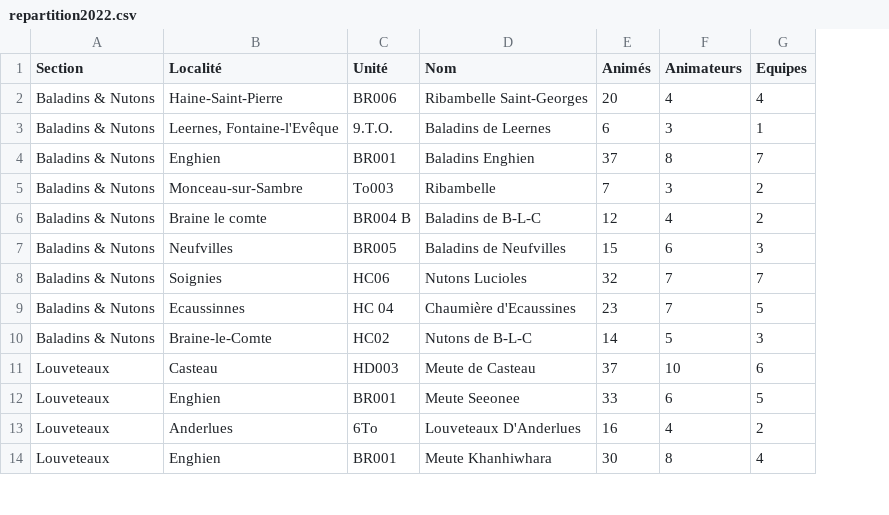
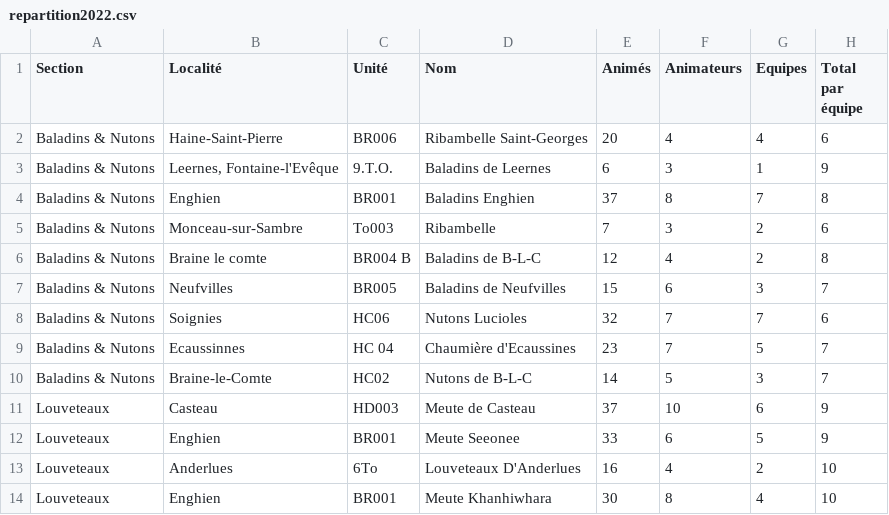
Before and after one commit to vdsbenoit/baden-v2, a CSV file: backend/repartition2022.csv, drawn as a sheet; only a part is shown; the diff names each change by its address in the sheet, - before the commit and + after, or states it on an @@ line.

```diff
--- a/backend/repartition2022.csv
+++ b/backend/repartition2022.csv
+column H (Total par équipe), rows 2-14: 6 | 9 | 8 | 6 | 8 | 7 | 6 | 7 | 7 | 9 | 9 | 10 | 10
```
Also changed, not shown: 4 other files.
